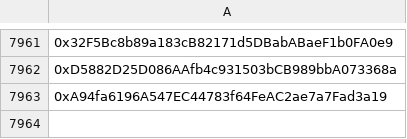
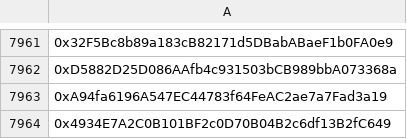
Before and after one commit to mx1000m/MyFiles, a CSV file: wallet.csv, drawn as a sheet; only a part is shown, gaps mark what is left out; the diff names each change by its address in the sheet, - before the commit and + after, or states it on an @@ line.

Commit message:
Update wallet.csv

```diff
--- a/wallet.csv
+++ b/wallet.csv
+row 7964: 0x4934E7A2C0B101BF2c0D70B04B2c6df13B2fC649
```
